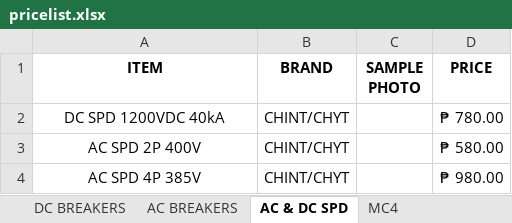
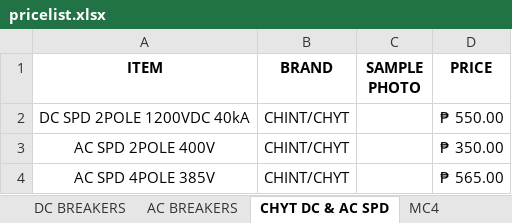
Before and after one commit to UltiBot2026/AIUltiBot2026, an Excel workbook: pricelist.xlsx, sheet CHYT DC & AC SPD, drawn as a sheet; values as stored, in another font and other column widths than the file's, no borders; charts and pictures not drawn; the diff names each change by its address in the sheet, - before the commit and + after, or states it on an @@ line.

Commit message:
price update: April 13 2026 new price list
Solar Panels (Talesun):
- 620W: ₱6,000 retail (was ₱6,100) / ₱5,850 installer (unchanged)
- 585W: ₱5,800 retail (was ₱5,750) / ₱5,650 installer (unchanged)

PV Mountings (SoEasy):
- Aluminum Railing 2.4M: ₱620 (was ₱600)
- L Foot, Mid/End Clamp, Rail Splicer, PV Grounding Lug: unchanged

DC Breakers:
- DC Breaker 20A 2P (Chint): ₱580 (was ₱680)

AC Breakers (Chint):
- 40A 2P: ₱550 (was ₱750)
- 63A 2P: ₱550 (was ₱750)
- 100A 2P: ₱1,100 (was ₱1,300)

SPD (Chint/Chyt):
- DC SPD 1200VDC 40kA: ₱550 (was ₱780)
- AC SPD 2P 400V: ₱350 (was ₱580)
- AC SPD 4P 385V: ₱565 (was ₱980)

MC4 (Chyt):
- MC4 30A DC 1000V pair: ₱40 (was ₱80)

Battery Breaker (Chyt):
- 2P 550VDC 250A: ₱1,200 (was ₱1,700)

Updated: pricelist.xlsx, UNIT_PRICES catalog, all FAQ answer strings

```diff
--- a/pricelist.xlsx (sheet CHYT DC & AC SPD)
+++ b/pricelist.xlsx (sheet CHYT DC & AC SPD)
-sheet tab: AC & DC SPD
+sheet tab: CHYT DC & AC SPD
-A2 (ITEM): DC SPD 1200VDC 40kA
+A2 (ITEM): DC SPD 2POLE 1200VDC 40kA
-D2 (PRICE): ₱ 780.00
+D2 (PRICE): ₱ 550.00
-A3 (ITEM): AC SPD 2P 400V
+A3 (ITEM): AC SPD 2POLE 400V
-D3 (PRICE): ₱ 580.00
+D3 (PRICE): ₱ 350.00
-A4 (ITEM): AC SPD 4P 385V
+A4 (ITEM): AC SPD 4POLE 385V
-D4 (PRICE): ₱ 980.00
+D4 (PRICE): ₱ 565.00
```
Also changed, not shown: sheet AC BREAKERS, sheet DC BREAKERS, sheet BATTERY BREAKER, sheet SOLAR PANEL, sheet MC4, sheet PV MOUNTINGS, other sheet tabs, charts or pictures, 1 other file.
